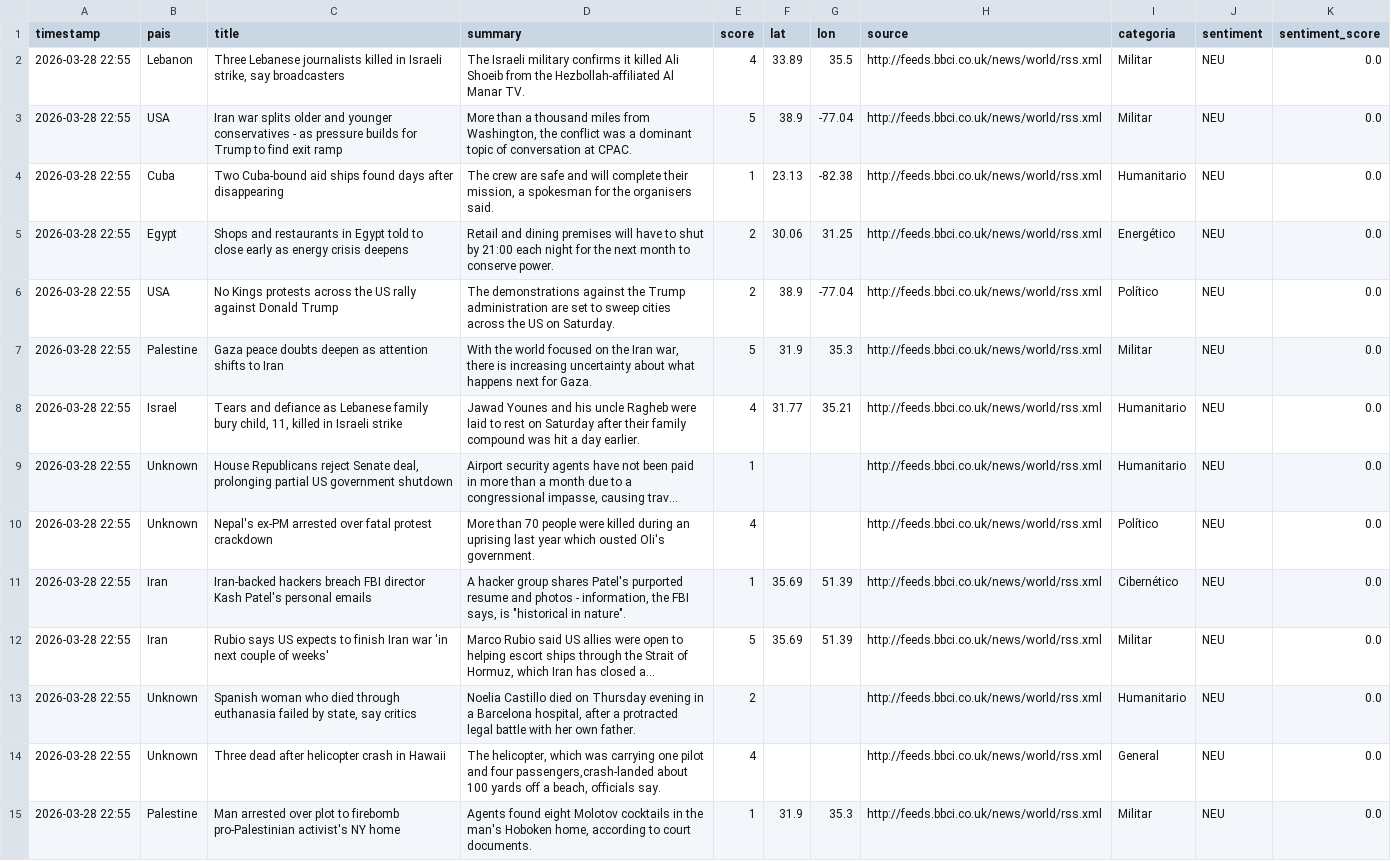
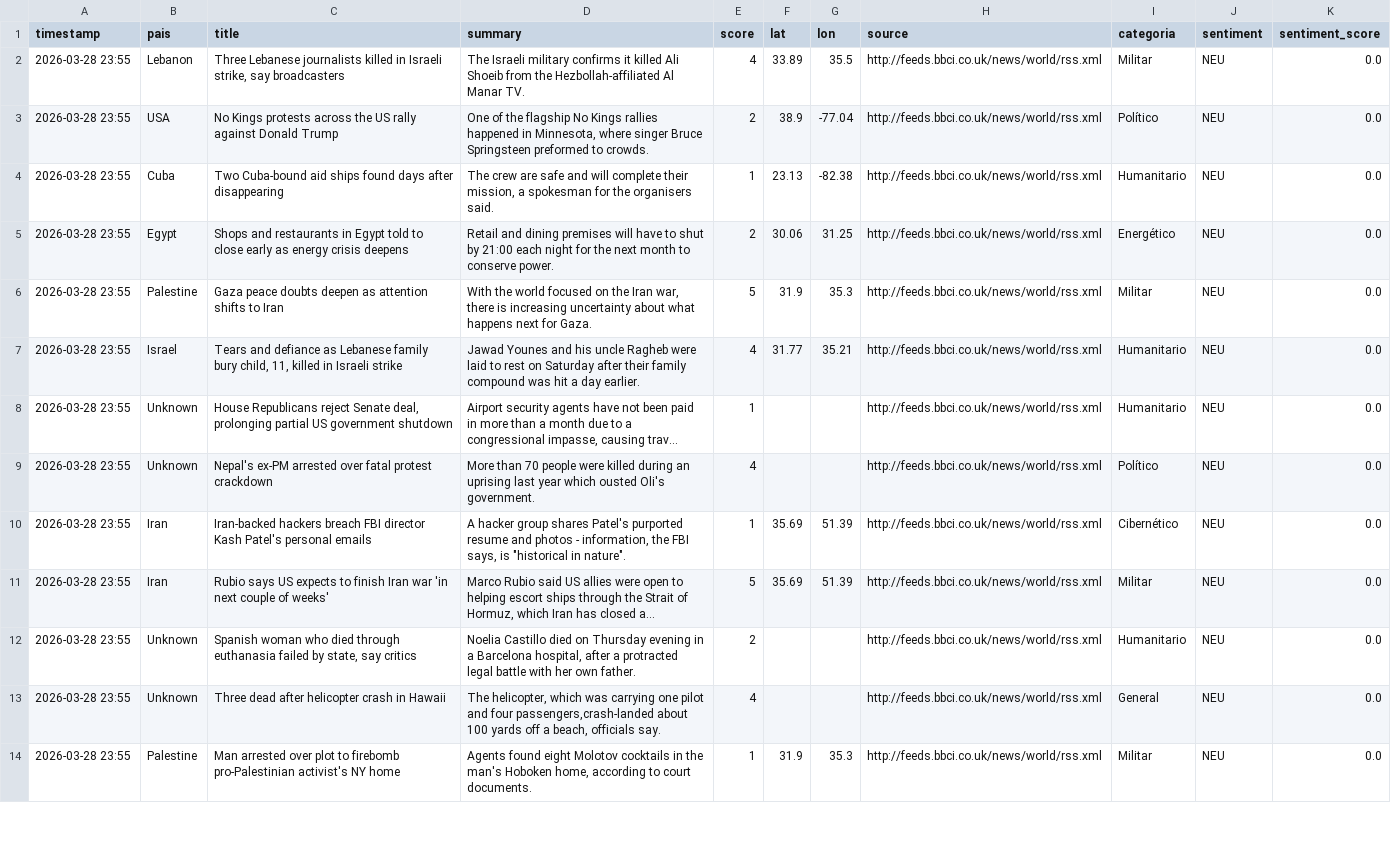
Before and after one commit to mcasrom/sieg-conflicts, a CSV file: data/processed/conflicts.csv, drawn as a sheet; only a part is shown; long unchanged cells end in …; removed rows and columns are numbered as before the commit, all else as after; the diff covers the shown part only; the diff names each change by its address in the sheet, - before the commit and + after, or states it on an @@ line.

Commit message:
pipeline: datos 2026-03-28 23:55

```diff
--- a/data/processed/conflicts.csv
+++ b/data/processed/conflicts.csv
-A2:A5 (timestamp): 2026-03-28 22:55
+A2:A5 (timestamp): 2026-03-28 23:55
-C3 (title): Iran war splits older and younger conservatives - as pressure builds for Trump to find exit ramp
+C3 (title): No Kings protests across the US rally against Donald Trump
-D3 (summary): More than a thousand miles from Washington, the conflict was a dominant topic of conversation at CPAC.
+D3 (summary): One of the flagship No Kings rallies happened in Minnesota, where singer Bruce Springsteen preformed to crowds.
-E3 (score): 5
+E3 (score): 2
-I3 (categoria): Militar
+I3 (categoria): Político
-row 6: 2026-03-28 22:55 | USA | No Kings protests across the US rally against Donald Trump | The demonstrations against the Trump administration are set to sweep cities across the US on Saturday. | 2 | 38.9 | -77.04 | http://feeds.bbci.co.uk/news/world/rss.xml | Político | NEU | 0.0
-A6:A14 (timestamp): 2026-03-28 22:55
+A6:A14 (timestamp): 2026-03-28 23:55
```
Also changed, not shown: 4 added rows, 2 removed rows and 50 edited cells elsewhere in this file.
